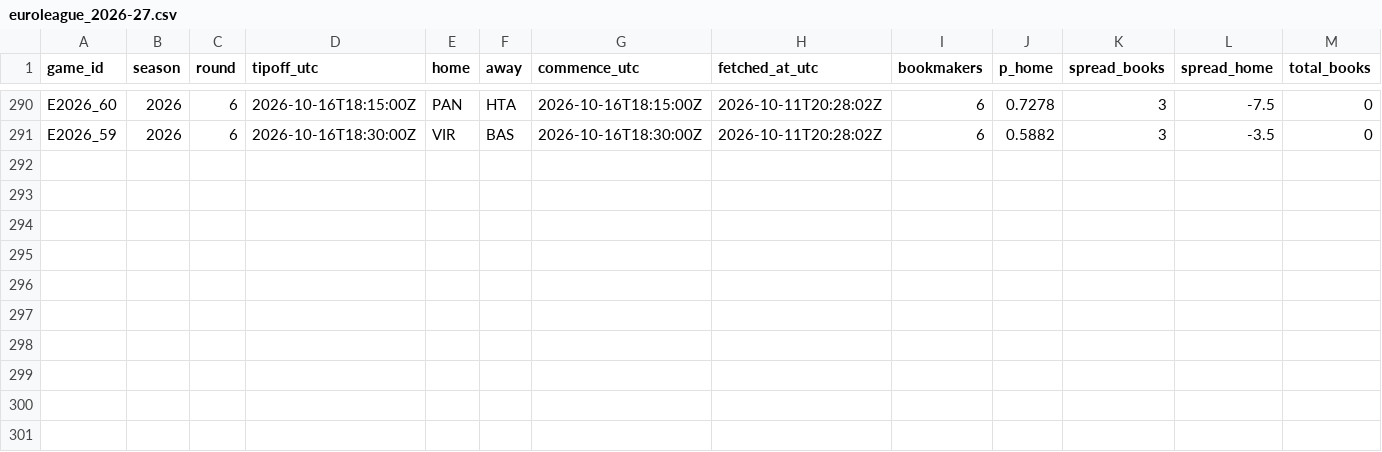
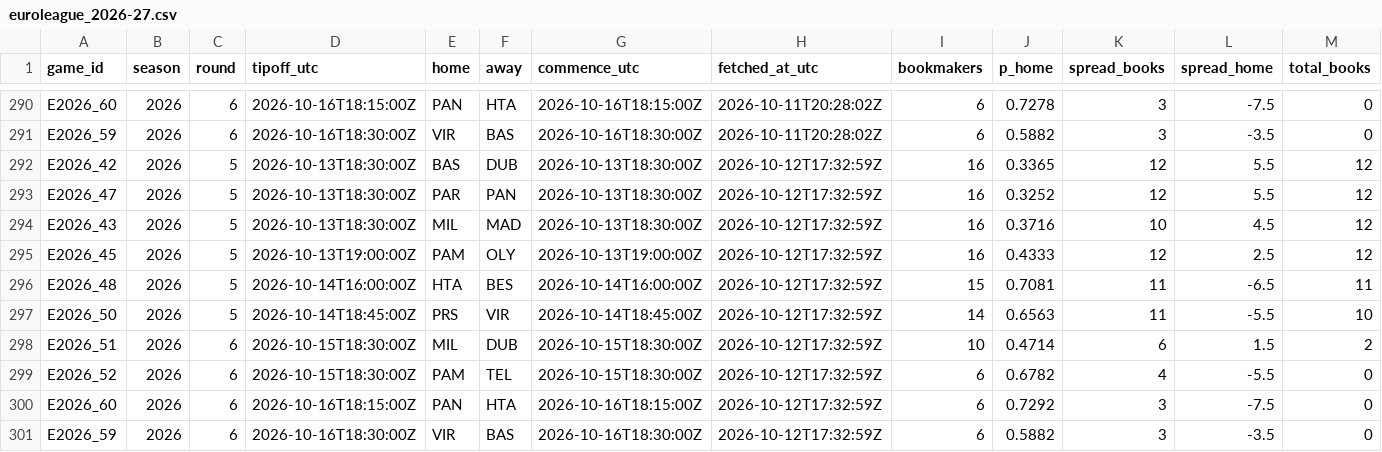
Before and after one commit to straf10/675hoops-Euroleague-Analytics, a CSV file: odds/euroleague_2026-27.csv, drawn as a sheet; only a part is shown, gaps mark what is left out; rows hold the shown columns only; the diff names each change by its address in the sheet, - before the commit and + after, or states it on an @@ line.

```diff
--- a/odds/euroleague_2026-27.csv
+++ b/odds/euroleague_2026-27.csv
+row 292: E2026_42 | 2026 | 5 | 2026-10-13T18:30:00Z | BAS | DUB | 2026-10-13T18:30:00Z | 2026-10-12T17:32:59Z | 16 | 0.3365 | 12 | 5.5 | 12
+row 293: E2026_47 | 2026 | 5 | 2026-10-13T18:30:00Z | PAR | PAN | 2026-10-13T18:30:00Z | 2026-10-12T17:32:59Z | 16 | 0.3252 | 12 | 5.5 | 12
+row 294: E2026_43 | 2026 | 5 | 2026-10-13T18:30:00Z | MIL | MAD | 2026-10-13T18:30:00Z | 2026-10-12T17:32:59Z | 16 | 0.3716 | 10 | 4.5 | 12
+row 295: E2026_45 | 2026 | 5 | 2026-10-13T19:00:00Z | PAM | OLY | 2026-10-13T19:00:00Z | 2026-10-12T17:32:59Z | 16 | 0.4333 | 12 | 2.5 | 12
+row 296: E2026_48 | 2026 | 5 | 2026-10-14T16:00:00Z | HTA | BES | 2026-10-14T16:00:00Z | 2026-10-12T17:32:59Z | 15 | 0.7081 | 11 | -6.5 | 11
+row 297: E2026_50 | 2026 | 5 | 2026-10-14T18:45:00Z | PRS | VIR | 2026-10-14T18:45:00Z | 2026-10-12T17:32:59Z | 14 | 0.6563 | 11 | -5.5 | 10
+row 298: E2026_51 | 2026 | 6 | 2026-10-15T18:30:00Z | MIL | DUB | 2026-10-15T18:30:00Z | 2026-10-12T17:32:59Z | 10 | 0.4714 | 6 | 1.5 | 2
+row 299: E2026_52 | 2026 | 6 | 2026-10-15T18:30:00Z | PAM | TEL | 2026-10-15T18:30:00Z | 2026-10-12T17:32:59Z | 6 | 0.6782 | 4 | -5.5 | 0
+row 300: E2026_60 | 2026 | 6 | 2026-10-16T18:15:00Z | PAN | HTA | 2026-10-16T18:15:00Z | 2026-10-12T17:32:59Z | 6 | 0.7292 | 3 | -7.5 | 0
+row 301: E2026_59 | 2026 | 6 | 2026-10-16T18:30:00Z | VIR | BAS | 2026-10-16T18:30:00Z | 2026-10-12T17:32:59Z | 6 | 0.5882 | 3 | -3.5 | 0
```
Also changed, not shown: odds/api_calls.csv, 5 other files.
